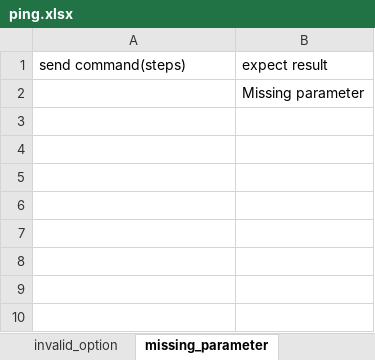
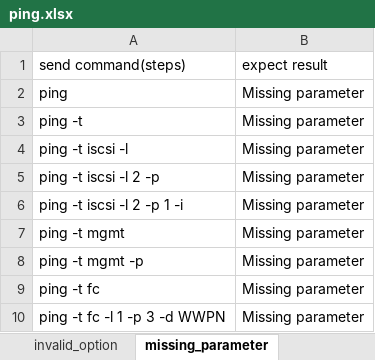
Before and after one commit to FengZiQ/cli, an Excel workbook: data/ping.xlsx, sheet missing_parameter, drawn as a sheet; values as stored, in another font and other column widths than the file's, no borders; the diff names each change by its address in the sheet, - before the commit and + after, or states it on an @@ line.

```diff
--- a/data/ping.xlsx (sheet missing_parameter)
+++ b/data/ping.xlsx (sheet missing_parameter)
-A2 (send command(steps)): (empty)
+A2 (send command(steps)): ping
+row 3: ping -t | Missing parameter
+row 4: ping -t iscsi -l | Missing parameter
+row 5: ping -t iscsi -l 2 -p | Missing parameter
+row 6: ping -t iscsi -l 2 -p 1 -i | Missing parameter
+row 7: ping -t mgmt | Missing parameter
+row 8: ping -t mgmt -p | Missing parameter
+row 9: ping -t fc | Missing parameter
+row 10: ping -t fc -l 1 -p 3 -d WWPN | Missing parameter
```
Also changed, not shown: sheet invalid_setting_parameter, sheet mgmt_ping, sheet invalid_option, sheet fc_ping, sheet iscsi_ping, 6 other files.
